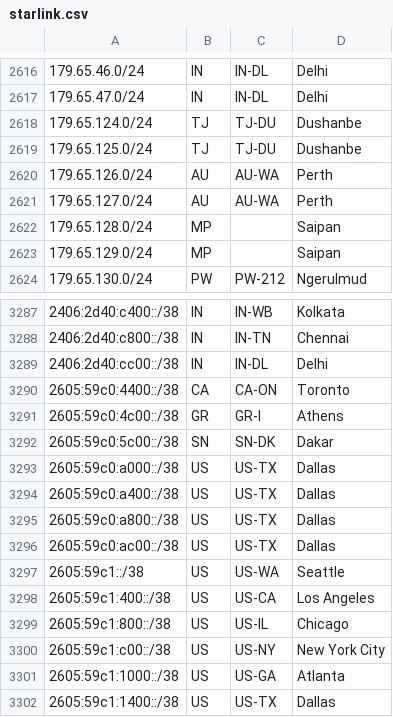
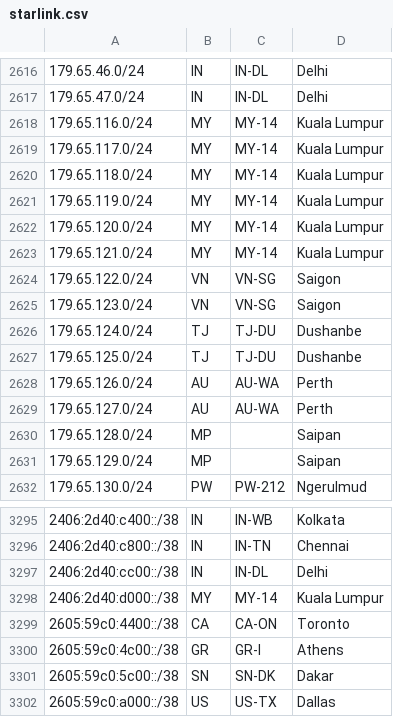
Before and after one commit to fartbagxp/aas-cidr-ranges, a CSV file: data/raw/starlink.csv, drawn as a sheet; only a part is shown, gaps mark what is left out; the shorter side is filled out with more unchanged rows; the diff names each change by its address in the sheet, - before the commit and + after, or states it on an @@ line.

```diff
--- a/data/raw/starlink.csv
+++ b/data/raw/starlink.csv
+row 2618: 179.65.116.0/24 | MY | MY-14 | Kuala Lumpur
+row 2619: 179.65.117.0/24 | MY | MY-14 | Kuala Lumpur
+row 2620: 179.65.118.0/24 | MY | MY-14 | Kuala Lumpur
+row 2621: 179.65.119.0/24 | MY | MY-14 | Kuala Lumpur
+row 2622: 179.65.120.0/24 | MY | MY-14 | Kuala Lumpur
+row 2623: 179.65.121.0/24 | MY | MY-14 | Kuala Lumpur
+row 2624: 179.65.122.0/24 | VN | VN-SG | Saigon
+row 2625: 179.65.123.0/24 | VN | VN-SG | Saigon
+row 3298: 2406:2d40:d000::/38 | MY | MY-14 | Kuala Lumpur
```
Also changed, not shown: 24 other files.
